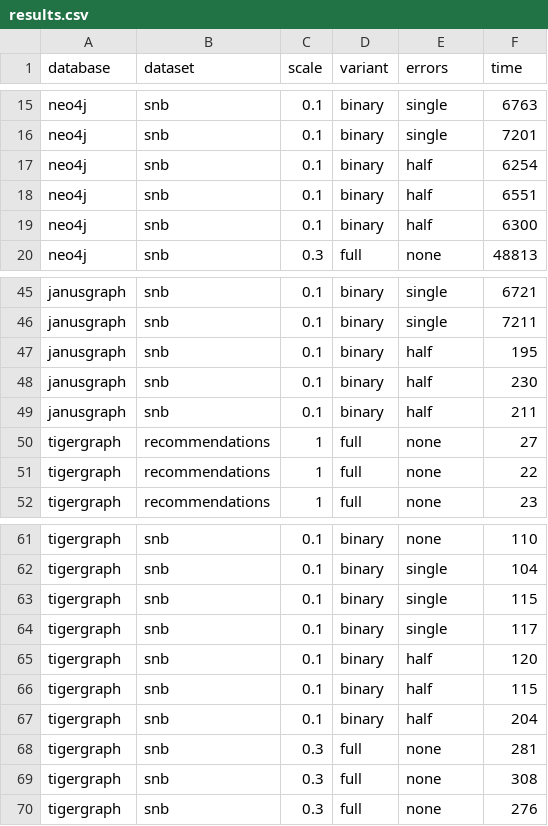
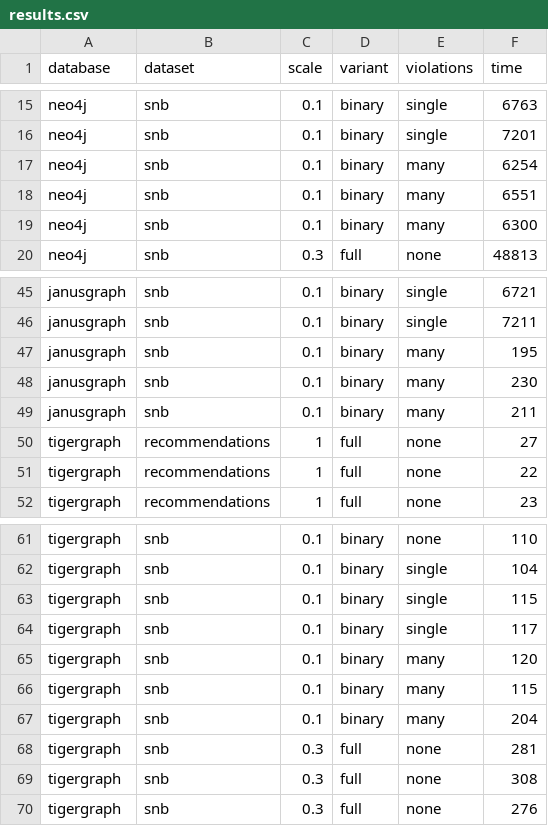
Before and after one commit to nimobeeren/thesis, a CSV file: analysis/results.csv, drawn as a sheet; only a part is shown, gaps mark what is left out; the diff names each change by its address in the sheet, - before the commit and + after, or states it on an @@ line.

Commit message:
rename error rate -> violation rate

```diff
--- a/analysis/results.csv
+++ b/analysis/results.csv
-E1: errors
+E1: violations
-E17:E19 (violations): half
+E17:E19 (violations): many
-E47:E49 (violations): half
+E47:E49 (violations): many
-E65:E67 (violations): half
+E65:E67 (violations): many
```
Also changed, not shown: 6 other files.
